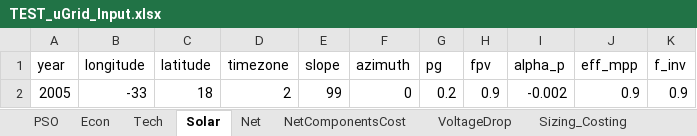
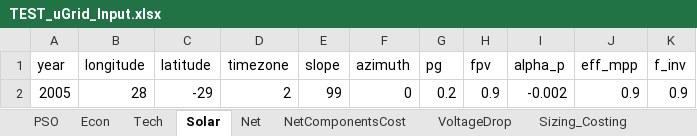
Before and after one commit to onepowerLS/uGrid_uGridNet, an Excel workbook: uGrid/TEST_uGrid_Input.xlsx, sheet Solar, drawn as a sheet; values as stored, in another font and other column widths than the file's, no borders; the diff names each change by its address in the sheet, - before the commit and + after, or states it on an @@ line.

Commit message:
Updated input file with correct coordinates for Lesotho and eliminated limit on PV nameplate output in Solar calcs

```diff
--- a/uGrid/TEST_uGrid_Input.xlsx (sheet Solar)
+++ b/uGrid/TEST_uGrid_Input.xlsx (sheet Solar)
-B2 (longitude): -33
+B2 (longitude): 28
-C2 (latitude): 18
+C2 (latitude): -29
```
Also changed, not shown: 15 other files.
